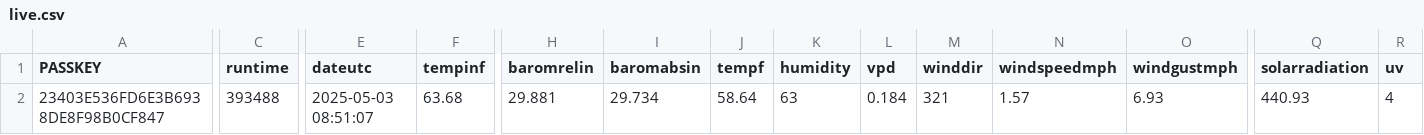
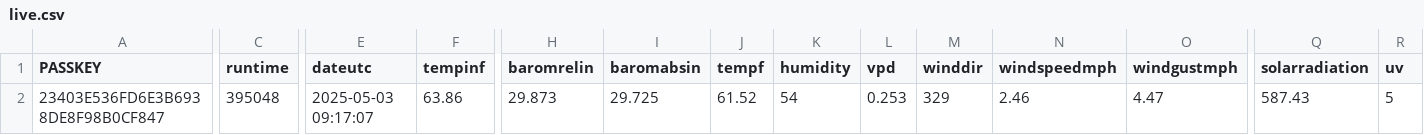
Before and after one commit to wetterzerbst/wetterdaten, a CSV file: data/live.csv, drawn as a sheet; only a part is shown, gaps mark what is left out; the diff covers the shown part only; the diff names each change by its address in the sheet, - before the commit and + after, or states it on an @@ line.

```diff
--- a/data/live.csv
+++ b/data/live.csv
-C2 (runtime): 393488
+C2 (runtime): 395048
-E2 (dateutc): 2025-05-03 08:51:07
+E2 (dateutc): 2025-05-03 09:17:07
-F2 (tempinf): 63.68
+F2 (tempinf): 63.86
-H2 (baromrelin): 29.881
+H2 (baromrelin): 29.873
-I2 (baromabsin): 29.734
+I2 (baromabsin): 29.725
-J2 (tempf): 58.64
+J2 (tempf): 61.52
-K2 (humidity): 63
+K2 (humidity): 54
-L2 (vpd): 0.184
+L2 (vpd): 0.253
-M2 (winddir): 321
+M2 (winddir): 329
-N2 (windspeedmph): 1.57
+N2 (windspeedmph): 2.46
-O2 (windgustmph): 6.93
+O2 (windgustmph): 4.47
-Q2 (solarradiation): 440.93
+Q2 (solarradiation): 587.43
-R2 (uv): 4
+R2 (uv): 5
```
Also changed, not shown: 2 edited cells elsewhere in this file, 2 other files.
